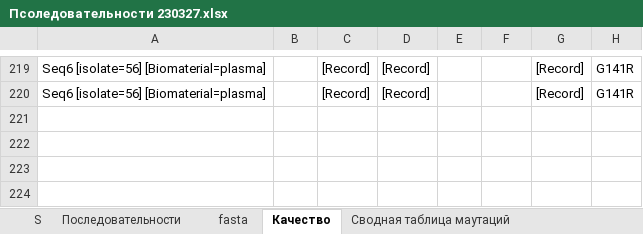
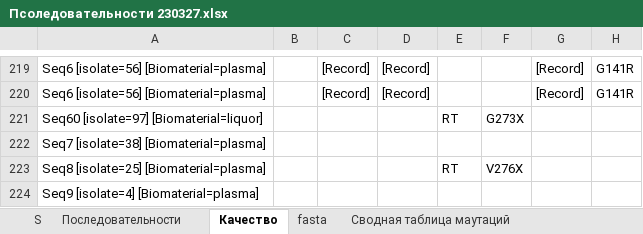
Before and after one commit to Lirollel/Work_Virom_PowerQuery-Python-Bash, an Excel workbook: HIV-CNS/Псоледовательности 230327.xlsx, sheet Качество, drawn as a sheet; only a part is shown, gaps mark what is left out; values as stored, in another font and other column widths than the file's, no borders; table styles not drawn; the diff covers the shown part only; the diff names each change by its address in the sheet, - before the commit and + after, or states it on an @@ line.

```diff
--- a/HIV-CNS/Псоледовательности 230327.xlsx (sheet Качество)
+++ b/HIV-CNS/Псоледовательности 230327.xlsx (sheet Качество)
@@ sheet tab order changed: S | Последовательности | Качество | fasta | Сводная таблица маутаций @@
@@ row 221 unhidden: Seq60 [isolate=97] [Biomaterial=liquor] |  |  |  | RT | G273X @@
@@ row 222 unhidden: Seq7 [isolate=38] [Biomaterial=plasma] @@
@@ row 223 unhidden: Seq8 [isolate=25] [Biomaterial=plasma] |  |  |  | RT | V276X @@
@@ row 224 unhidden: Seq9 [isolate=4] [Biomaterial=plasma] @@
```
Also changed, not shown: 158 hidden or unhidden rows elsewhere in this sheet, sheet Ананлиз мутаций, sheet Сводная таблица маутаций, sheet S.
